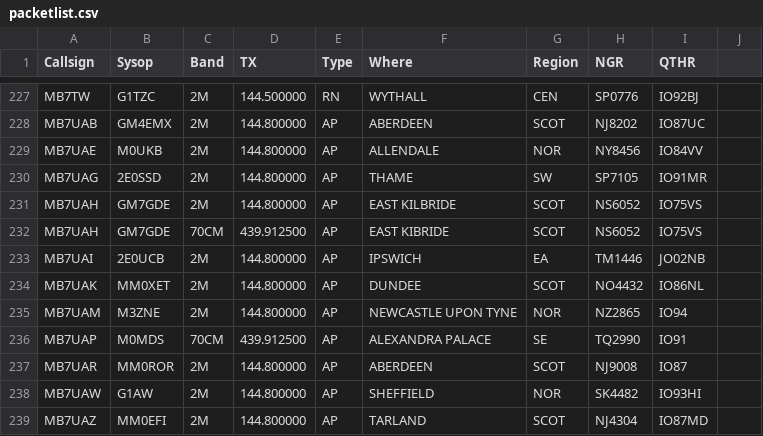
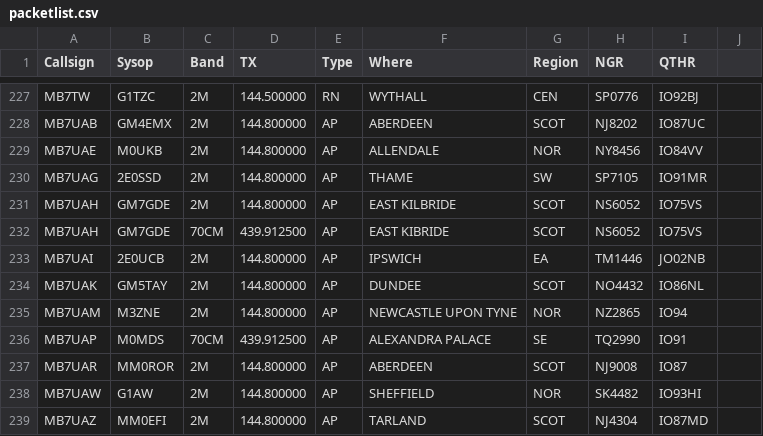
Before and after one commit to doismellburning/etcc-csv-scrape, a CSV file: packetlist.csv, drawn as a sheet; only a part is shown, gaps mark what is left out.

```diff
--- a/packetlist.csv
+++ b/packetlist.csv
@@ -233,3 +233,3 @@ MB7UAH,GM7GDE,70CM,439.912500,AP,EAST KIBRIDE,SCOT,NS6052,IO75VS,
 MB7UAI,2E0UCB,2M,144.800000,AP,IPSWICH,EA,TM1446,JO02NB,
-MB7UAK,MM0XET,2M,144.800000,AP,DUNDEE,SCOT,NO4432,IO86NL,
+MB7UAK,GM5TAY,2M,144.800000,AP,DUNDEE,SCOT,NO4432,IO86NL,
 MB7UAM,M3ZNE,2M,144.800000,AP,NEWCASTLE UPON TYNE,NOR,NZ2865,IO94,
```
Also changed, not shown: 1 other file.
